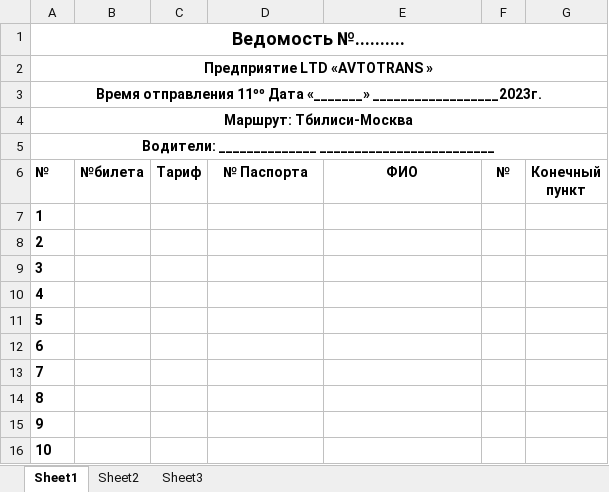
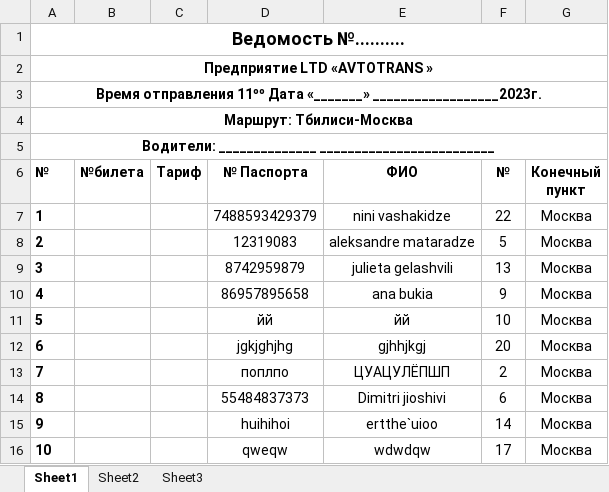
Before and after one commit to hardingeron/site, an Excel workbook: Ведомость.xlsx, sheet Sheet1, drawn as a sheet; only a part is shown; values as stored, in another font and other column widths than the file's, no borders; the diff covers the shown part only; the diff names each change by its address in the sheet, - before the commit and + after, or states it on an @@ line.

```diff
--- a/Ведомость.xlsx (sheet Sheet1)
+++ b/Ведомость.xlsx (sheet Sheet1)
-D7 (№ Паспорта): (empty)
+D7 (№ Паспорта): 7488593429379
-E7 (ФИО): (empty)
+E7 (ФИО): nini vashakidze
-F7 (№): (empty)
+F7 (№): 22
-G7:G16 (Конечный пункт): (empty)
+G7:G16 (Конечный пункт): Москва
-D8 (№ Паспорта): (empty)
+D8 (№ Паспорта): 12319083
-E8 (ФИО): (empty)
+E8 (ФИО): aleksandre mataradze
-F8 (№): (empty)
+F8 (№): 5
-D9 (№ Паспорта): (empty)
+D9 (№ Паспорта): 8742959879
-E9 (ФИО): (empty)
+E9 (ФИО): julieta gelashvili
-F9 (№): (empty)
+F9 (№): 13
-D10 (№ Паспорта): (empty)
+D10 (№ Паспорта): 86957895658
-E10 (ФИО): (empty)
+E10 (ФИО): ana bukia
-F10 (№): (empty)
+F10 (№): 9
-D11 (№ Паспорта): (empty)
+D11 (№ Паспорта): йй
-E11 (ФИО): (empty)
+E11 (ФИО): йй
-F11 (№): (empty)
+F11 (№): 10
-D12 (№ Паспорта): (empty)
+D12 (№ Паспорта): jgkjghjhg
-E12 (ФИО): (empty)
+E12 (ФИО): gjhhjkgj
-F12 (№): (empty)
+F12 (№): 20
-D13 (№ Паспорта): (empty)
+D13 (№ Паспорта): поплпо
-E13 (ФИО): (empty)
+E13 (ФИО): ЦУАЦУЛЁПШП
-F13 (№): (empty)
+F13 (№): 2
-D14 (№ Паспорта): (empty)
+D14 (№ Паспорта): 55484837373
-E14 (ФИО): (empty)
+E14 (ФИО): Dimitri jioshivi
-F14 (№): (empty)
+F14 (№): 6
-D15 (№ Паспорта): (empty)
+D15 (№ Паспорта): huihihoi
-E15 (ФИО): (empty)
+E15 (ФИО): ertthe`uioo
-F15 (№): (empty)
+F15 (№): 14
-D16 (№ Паспорта): (empty)
+D16 (№ Паспорта): qweqw
-E16 (ФИО): (empty)
+E16 (ФИО): wdwdqw
-F16 (№): (empty)
+F16 (№): 17
```
Also changed, not shown: 40 edited cells elsewhere in this sheet, bileti.xlsx, data.xlsx, 47 other files.
